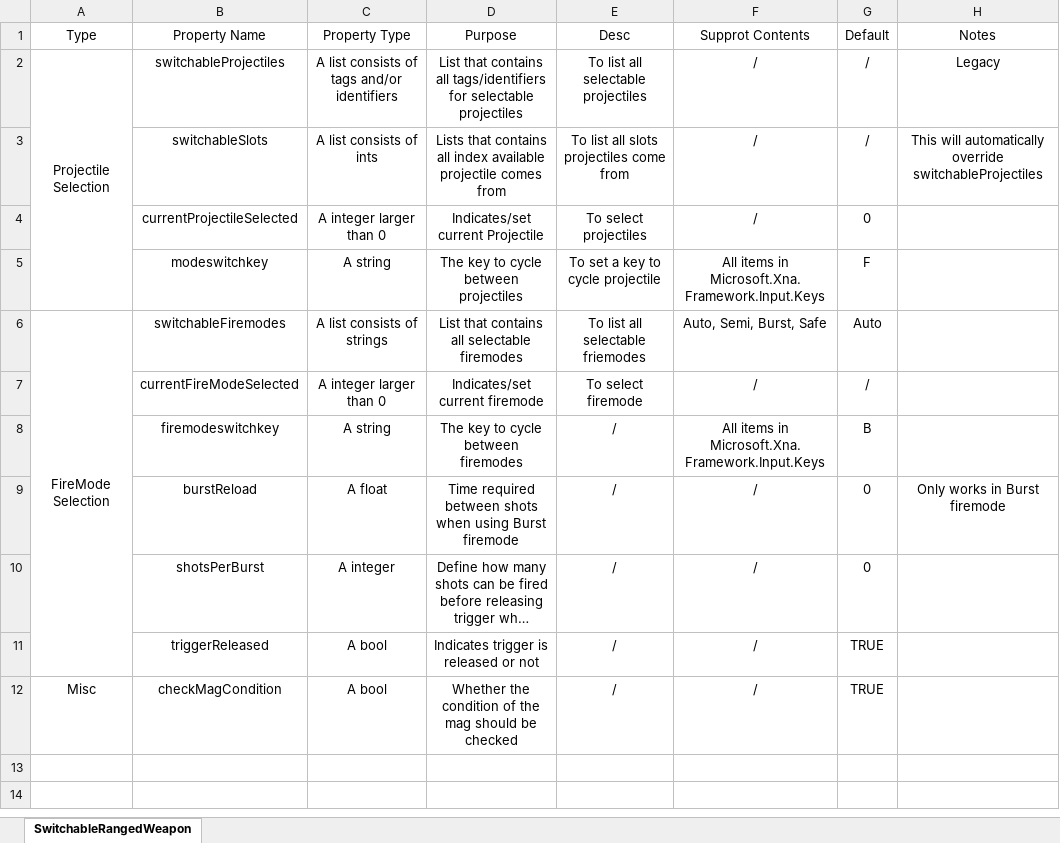
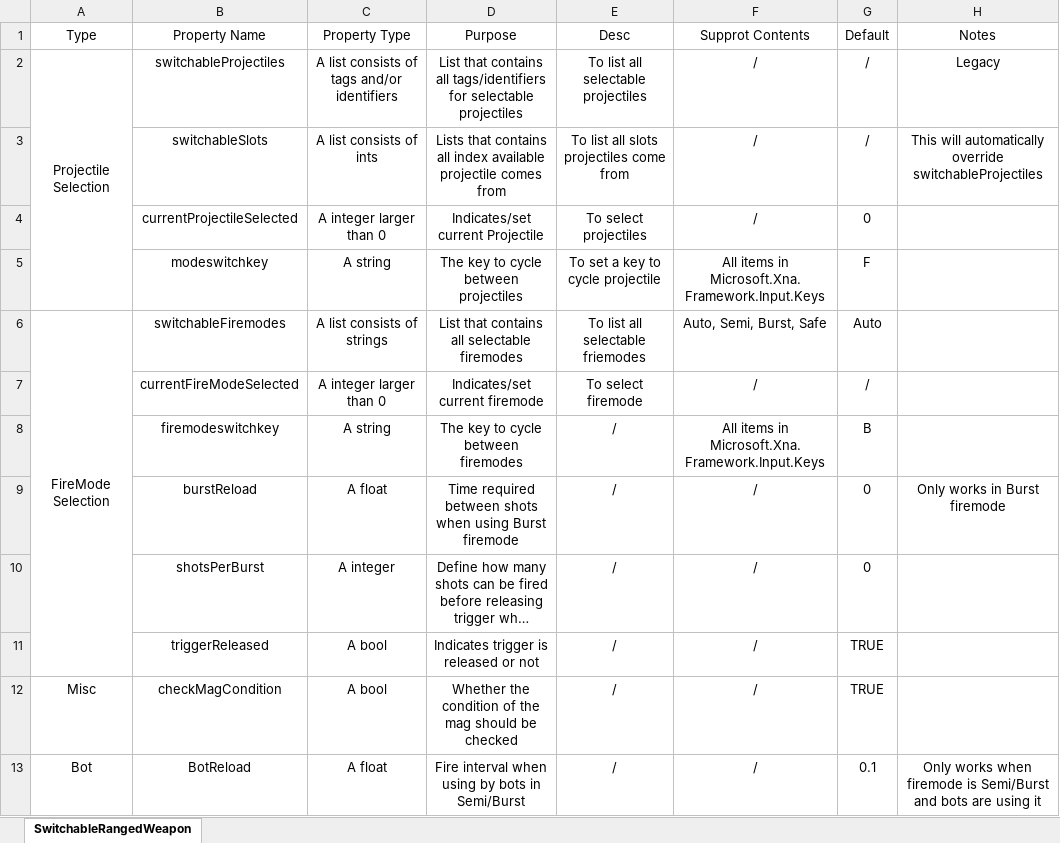
Before and after one commit to NotAlwaysTrue/Vanilla-Components-Expanded, an Excel workbook: English.xlsx, sheet SwitchableRangedWeapon, drawn as a sheet; long unchanged cells end in …; values as stored, in another font and other column widths than the file's, no borders; the diff names each change by its address in the sheet, - before the commit and + after, or states it on an @@ line.

```diff
--- a/English.xlsx (sheet SwitchableRangedWeapon)
+++ b/English.xlsx (sheet SwitchableRangedWeapon)
+row 13: Bot | BotReload | A float | Fire interval when using by bots in Semi/Burst | / | / | 0.1 | Only works when firemode is Semi/Burst and bots are using it
```
Also changed, not shown: Chinese.xlsx, 7 other files.
